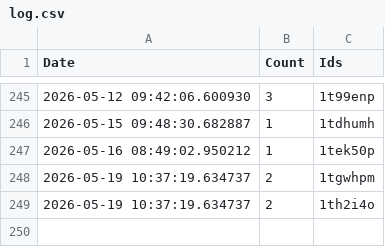
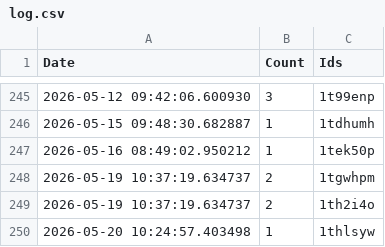
Before and after one commit to brianrocknj/race-reports, a CSV file: log.csv, drawn as a sheet; only a part is shown, gaps mark what is left out.

```diff
--- a/log.csv
+++ b/log.csv
@@ -249 +249,2 @@ Date,Count,Ids
 2026-05-19 10:37:19.634737,2,1th2i4o
+2026-05-20 10:24:57.403498,1,1thlsyw
```
